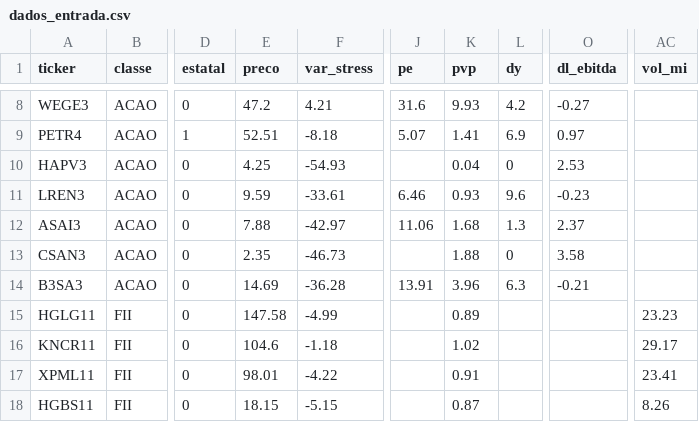
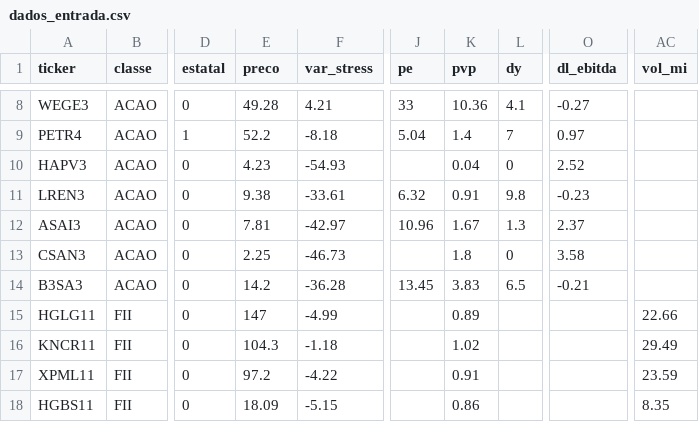
Before and after one commit to Arthas3000/ativos, a CSV file: 02_etapa2_score/dados_entrada.csv, drawn as a sheet; only a part is shown, gaps mark what is left out; the diff covers the shown part only; the diff names each change by its address in the sheet, - before the commit and + after, or states it on an @@ line.

```diff
--- a/02_etapa2_score/dados_entrada.csv
+++ b/02_etapa2_score/dados_entrada.csv
-E8 (preco): 47.2
+E8 (preco): 49.28
-J8 (pe): 31.6
+J8 (pe): 33
-K8 (pvp): 9.93
+K8 (pvp): 10.36
-L8 (dy): 4.2
+L8 (dy): 4.1
-E9 (preco): 52.51
+E9 (preco): 52.2
-J9 (pe): 5.07
+J9 (pe): 5.04
-K9 (pvp): 1.41
+K9 (pvp): 1.4
-L9 (dy): 6.9
+L9 (dy): 7
-E10 (preco): 4.25
+E10 (preco): 4.23
-O10 (dl_ebitda): 2.53
+O10 (dl_ebitda): 2.52
-E11 (preco): 9.59
+E11 (preco): 9.38
-J11 (pe): 6.46
+J11 (pe): 6.32
-K11 (pvp): 0.93
+K11 (pvp): 0.91
-L11 (dy): 9.6
+L11 (dy): 9.8
-E12 (preco): 7.88
+E12 (preco): 7.81
-J12 (pe): 11.06
+J12 (pe): 10.96
-K12 (pvp): 1.68
+K12 (pvp): 1.67
-E13 (preco): 2.35
+E13 (preco): 2.25
-K13 (pvp): 1.88
+K13 (pvp): 1.8
-E14 (preco): 14.69
+E14 (preco): 14.2
-J14 (pe): 13.91
+J14 (pe): 13.45
-K14 (pvp): 3.96
+K14 (pvp): 3.83
-L14 (dy): 6.3
+L14 (dy): 6.5
-E15 (preco): 147.58
+E15 (preco): 147
-AC15 (vol_mi): 23.23
+AC15 (vol_mi): 22.66
-E16 (preco): 104.6
+E16 (preco): 104.3
-AC16 (vol_mi): 29.17
+AC16 (vol_mi): 29.49
-E17 (preco): 98.01
+E17 (preco): 97.2
-AC17 (vol_mi): 23.41
+AC17 (vol_mi): 23.59
-E18 (preco): 18.15
+E18 (preco): 18.09
-K18 (pvp): 0.87
+K18 (pvp): 0.86
-AC18 (vol_mi): 8.26
+AC18 (vol_mi): 8.35
```
Also changed, not shown: 37 edited cells elsewhere in this file, 03_painel/historico/scores_historico.csv, 19 other files.
